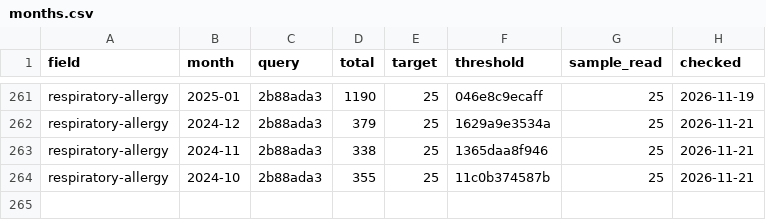
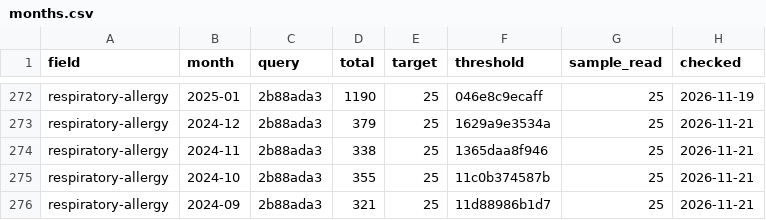
Before and after one commit to nfdi4health/datashield-function-ideas, a CSV file: literature-watch/data/months.csv, drawn as a sheet; only a part is shown, gaps mark what is left out; the diff covers the shown part only.

```diff
--- a/literature-watch/data/months.csv
+++ b/literature-watch/data/months.csv
@@ -264 +275,2 @@
 "respiratory-allergy","2024-10","2b88ada3",355,25,"11c0b374587b",25,"2026-11-21"
+"respiratory-allergy","2024-09","2b88ada3",321,25,"11d88986b1d7",25,"2026-11-21"
```
Also changed, not shown: 11 added rows and 1 edited cell elsewhere in this file, 2 other files.
